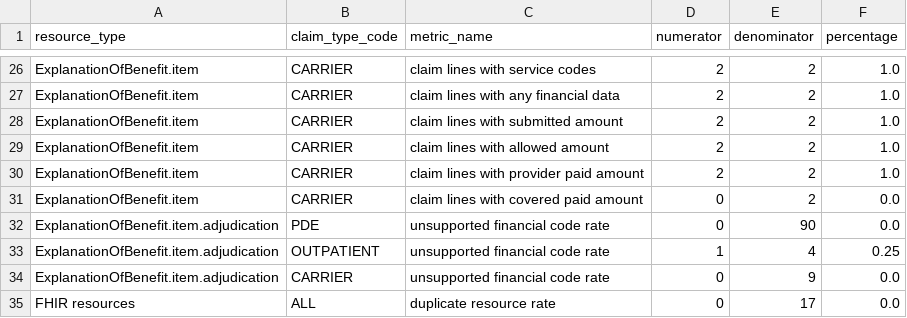
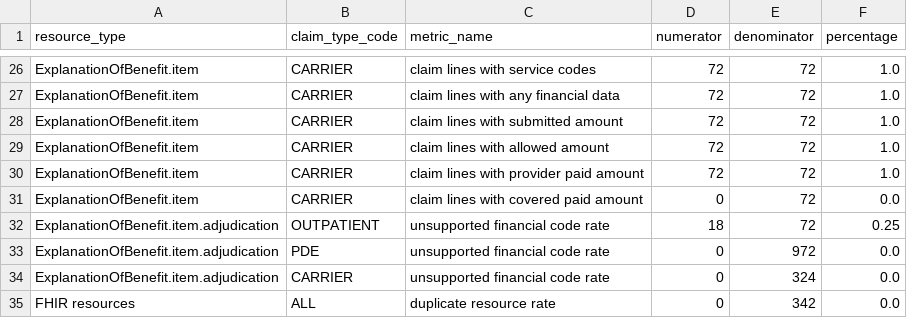
Before and after one commit to ItsSawhill/healthcare-claims-reimbursement-intelligence, a CSV file: outputs/tables/fhir_data_quality_summary.csv, drawn as a sheet; only a part is shown, gaps mark what is left out; removed rows and columns are numbered as before the commit, all else as after; the diff covers the shown part only; the diff names each change by its address in the sheet, - before the commit and + after, or states it on an @@ line.

```diff
--- a/outputs/tables/fhir_data_quality_summary.csv
+++ b/outputs/tables/fhir_data_quality_summary.csv
-D26:D30 (numerator): 2
+D26:D30 (numerator): 72
-E26:E31 (denominator): 2
+E26:E31 (denominator): 72
+row 32: ExplanationOfBenefit.item.adjudication | OUTPATIENT | unsupported financial code rate | 18 | 72 | 0.25
-E33 (denominator): 90
+E33 (denominator): 972
-row 33: ExplanationOfBenefit.item.adjudication | OUTPATIENT | unsupported financial code rate | 1 | 4 | 0.25
-E34 (denominator): 9
+E34 (denominator): 324
-E35 (denominator): 17
+E35 (denominator): 342
```
Also changed, not shown: 9 added rows, 9 removed rows and 27 edited cells elsewhere in this file, outputs/tables/fhir_claim_type_summary.csv, outputs/tables/fhir_financial_component_summary.csv, 57 other files.
